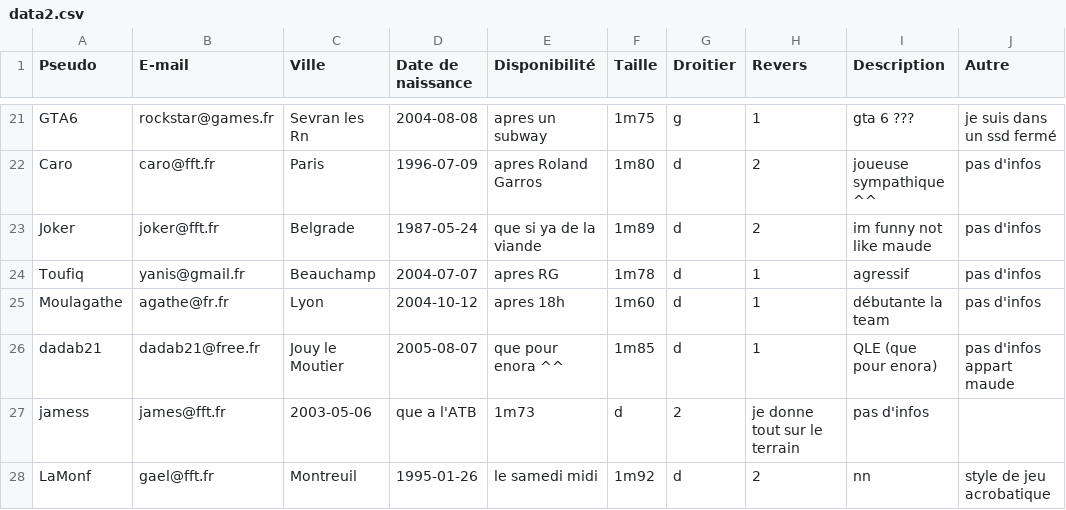
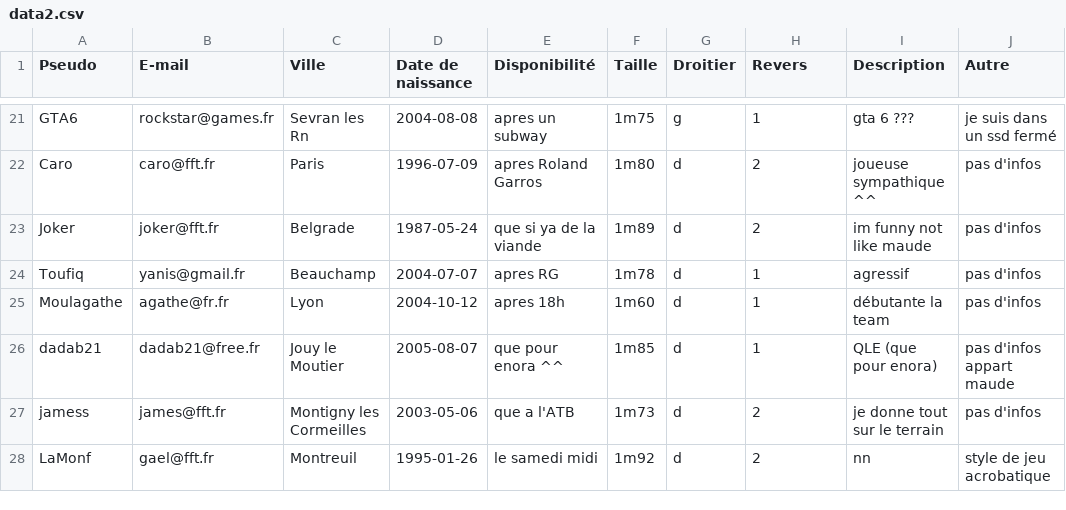
Before and after one commit to yanis92110/Cy-Crush, a CSV file: data/data2.csv, drawn as a sheet; only a part is shown, gaps mark what is left out.

Commit message:
Update data2.csv

```diff
--- a/data/data2.csv
+++ b/data/data2.csv
@@ -26,3 +26,3 @@ Moulagathe,agathe@fr.fr,Lyon,2004-10-12,"apres 18h",1m60,d,1,"débutante la team
 dadab21,dadab21@free.fr,Jouy le Moutier,2005-08-07,"que pour enora ^^",1m85,d,1,"QLE (que pour enora)","pas d'infos appart maude"
-jamess,james@fft.fr,2003-05-06,"que a l'ATB",1m73,d,2,"je donne tout sur le terrain","pas d'infos"
+jamess,james@fft.fr,Montigny les Cormeilles,2003-05-06,"que a l'ATB",1m73,d,2,"je donne tout sur le terrain","pas d'infos"
 LaMonf,gael@fft.fr,Montreuil,1995-01-26,"le samedi midi",1m92,d,2,nn,"style de jeu acrobatique"
```
